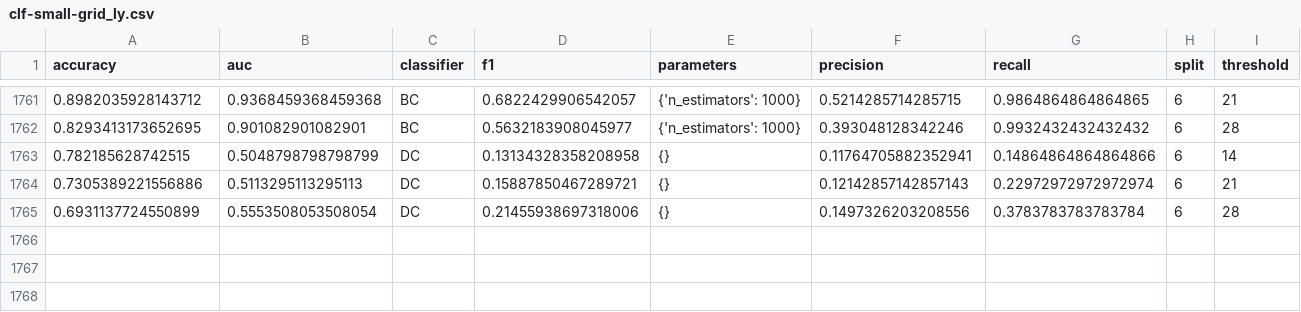
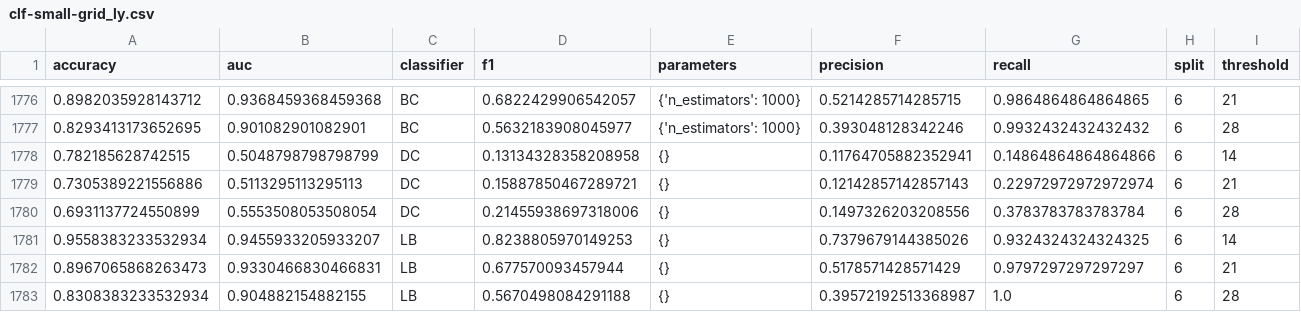
Before and after one commit to sinclairtarget/philly-evictions, a CSV file: results/clf-small-grid_ly.csv, drawn as a sheet; only a part is shown, gaps mark what is left out; the diff covers the shown part only.

```diff
--- a/results/clf-small-grid_ly.csv
+++ b/results/clf-small-grid_ly.csv
@@ -1765 +1780,4 @@ accuracy,auc,classifier,f1,parameters,precision,recall,split,threshold
 0.6931137724550899,0.5553508053508054,DC,0.21455938697318006,{},0.1497326203208556,0.3783783783783784,6,28
+0.9558383233532934,0.9455933205933207,LB,0.8238805970149253,{},0.7379679144385026,0.9324324324324325,6,14
+0.8967065868263473,0.9330466830466831,LB,0.677570093457944,{},0.5178571428571429,0.9797297297297297,6,21
+0.8308383233532934,0.904882154882155,LB,0.5670498084291188,{},0.39572192513368987,1.0,6,28
```
Also changed, not shown: 15 added rows elsewhere in this file, results/reg-small-grid_ly.csv, 1 other file.
